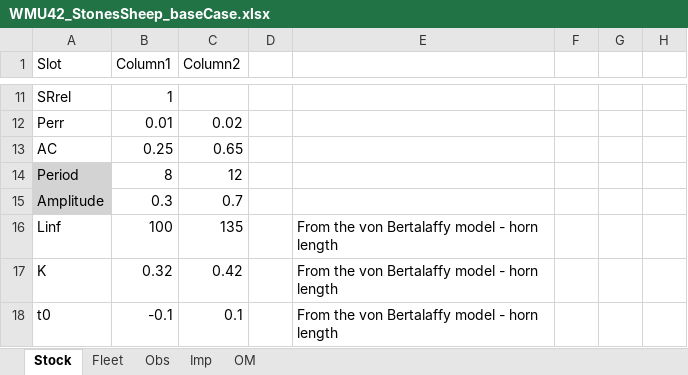
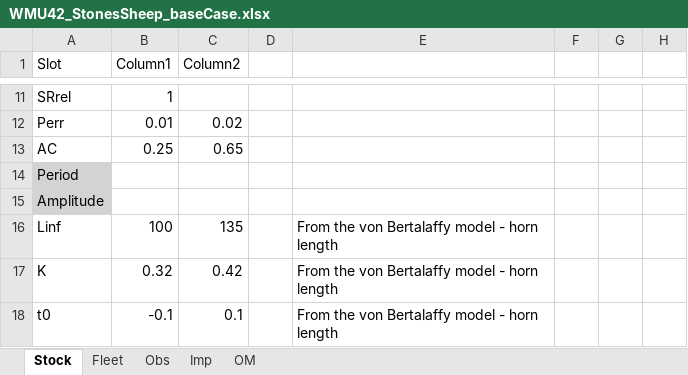
Before and after one commit to mairindeith/StonesRamMSE_DLMTool, an Excel workbook: baseCaseOM/WMU42_StonesSheep_baseCase.xlsx, sheet Stock, drawn as a sheet; only a part is shown, gaps mark what is left out; values as stored, in another font and other column widths than the file's, no borders; the diff names each change by its address in the sheet, - before the commit and + after, or states it on an @@ line.

```diff
--- a/baseCaseOM/WMU42_StonesSheep_baseCase.xlsx (sheet Stock)
+++ b/baseCaseOM/WMU42_StonesSheep_baseCase.xlsx (sheet Stock)
-B14 (Column1): 8
+B14 (Column1): (empty)
-C14 (Column2): 12
+C14 (Column2): (empty)
-B15 (Column1): 0.3
+B15 (Column1): (empty)
-C15 (Column2): 0.7
+C15 (Column2): (empty)
```
Also changed, not shown: 27 other files.
